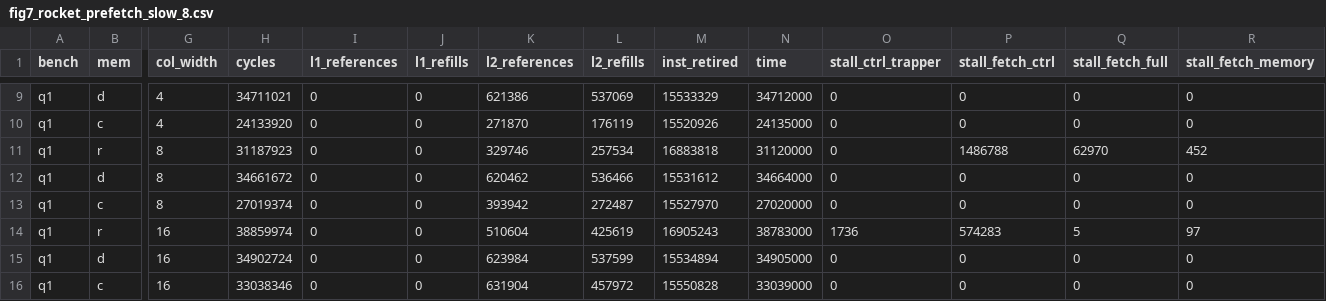
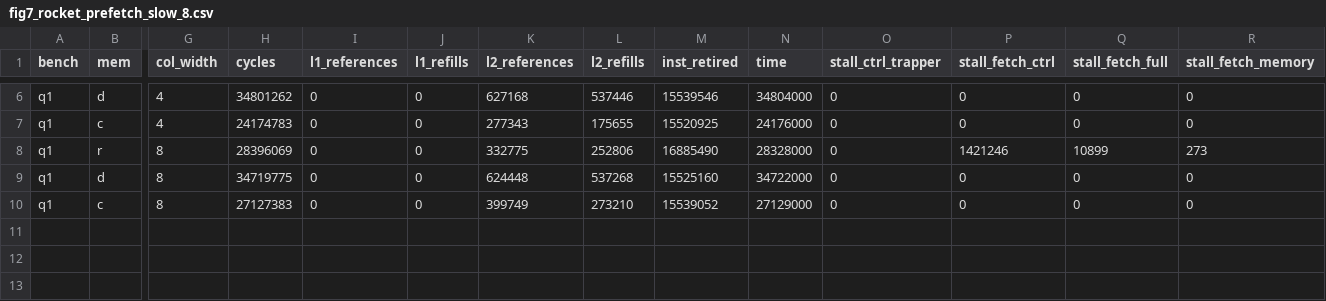
Before and after one commit to ColeStrickler/ADMS-Submission, a CSV file: fig7_rocket_prefetch_slow_8.csv, drawn as a sheet; only a part is shown, gaps mark what is left out; removed rows and columns are numbered as before the commit, all else as after; rows hold the shown columns only; the diff covers the shown part only; the diff names each change by its address in the sheet, - before the commit and + after, or states it on an @@ line.

```diff
--- a/fig7_rocket_prefetch_slow_8.csv
+++ b/fig7_rocket_prefetch_slow_8.csv
-H6 (cycles): 34711021
+H6 (cycles): 34801262
-K6 (l2_references): 621386
+K6 (l2_references): 627168
-L6 (l2_refills): 537069
+L6 (l2_refills): 537446
-M6 (inst_retired): 15533329
+M6 (inst_retired): 15539546
-N6 (time): 34712000
+N6 (time): 34804000
-H7 (cycles): 24133920
+H7 (cycles): 24174783
-K7 (l2_references): 271870
+K7 (l2_references): 277343
-L7 (l2_refills): 176119
+L7 (l2_refills): 175655
-M7 (inst_retired): 15520926
+M7 (inst_retired): 15520925
-N7 (time): 24135000
+N7 (time): 24176000
-H8 (cycles): 31187923
+H8 (cycles): 28396069
-K8 (l2_references): 329746
+K8 (l2_references): 332775
-L8 (l2_refills): 257534
+L8 (l2_refills): 252806
-M8 (inst_retired): 16883818
+M8 (inst_retired): 16885490
-N8 (time): 31120000
+N8 (time): 28328000
-P8 (stall_fetch_ctrl): 1486788
+P8 (stall_fetch_ctrl): 1421246
-Q8 (stall_fetch_full): 62970
+Q8 (stall_fetch_full): 10899
-R8 (stall_fetch_memory): 452
+R8 (stall_fetch_memory): 273
-H9 (cycles): 34661672
+H9 (cycles): 34719775
-K9 (l2_references): 620462
+K9 (l2_references): 624448
-L9 (l2_refills): 536466
+L9 (l2_refills): 537268
-M9 (inst_retired): 15531612
+M9 (inst_retired): 15525160
-N9 (time): 34664000
+N9 (time): 34722000
-H10 (cycles): 27019374
+H10 (cycles): 27127383
-K10 (l2_references): 393942
+K10 (l2_references): 399749
-L10 (l2_refills): 272487
+L10 (l2_refills): 273210
-M10 (inst_retired): 15527970
+M10 (inst_retired): 15539052
-N10 (time): 27020000
+N10 (time): 27129000
-row 14: q1 | r | 16 | 38859974 | 0 | 0 | 510604 | 425619 | 16905243 | 38783000 | 1736 | 574283 | 5 | 97
-row 15: q1 | d | 16 | 34902724 | 0 | 0 | 623984 | 537599 | 15534894 | 34905000 | 0 | 0 | 0 | 0
-row 16: q1 | c | 16 | 33038346 | 0 | 0 | 631904 | 457972 | 15550828 | 33039000 | 0 | 0 | 0 | 0
```
Also changed, not shown: 3 removed rows and 26 edited cells elsewhere in this file, data/fig7_rocket_prefetch_slow_6_reformat.csv, data/fig7_rocket_prefetch_slow_8_reformat.csv, 21 other files.
